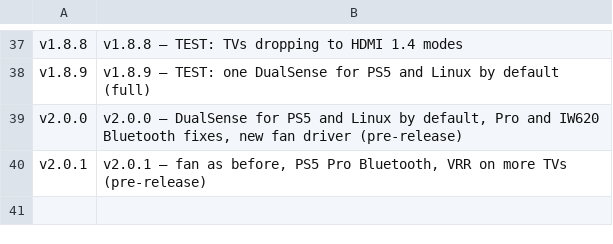
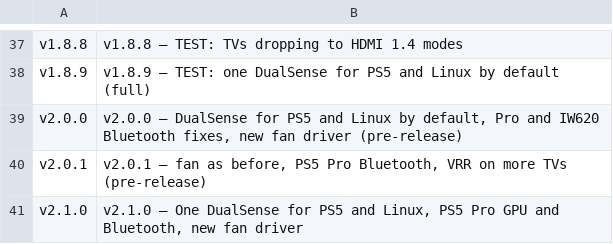
Before and after one commit to VivaLaVent/ps5-bazzite-deck, a TSV file: tools/release-titles.tsv, drawn as a sheet; only a part is shown, gaps mark what is left out; the diff names each change by its address in the sheet, - before the commit and + after, or states it on an @@ line.

Commit message:
v2.1.0 stable: stable-from-quick release tool, docs moved to the wiki, patch descriptions

```diff
--- a/tools/release-titles.tsv
+++ b/tools/release-titles.tsv
+row 41: v2.1.0 | v2.1.0 – One DualSense for PS5 and Linux, PS5 Pro GPU and Bluetooth, new fan driver
```
Also changed, not shown: 13 other files.
